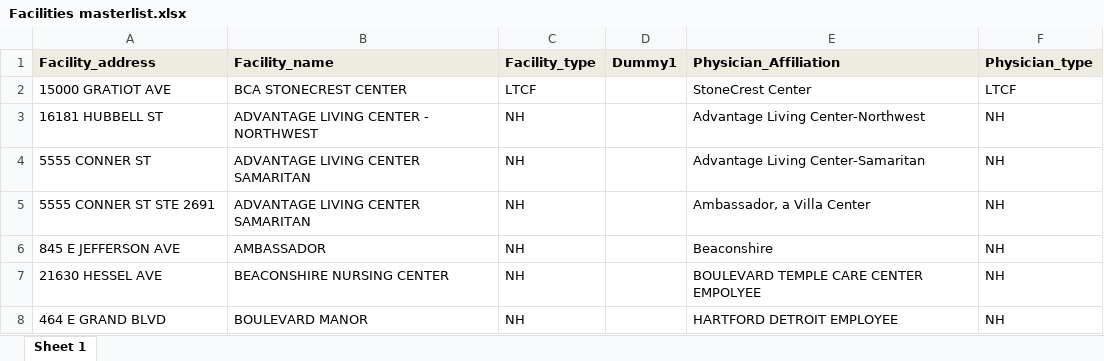
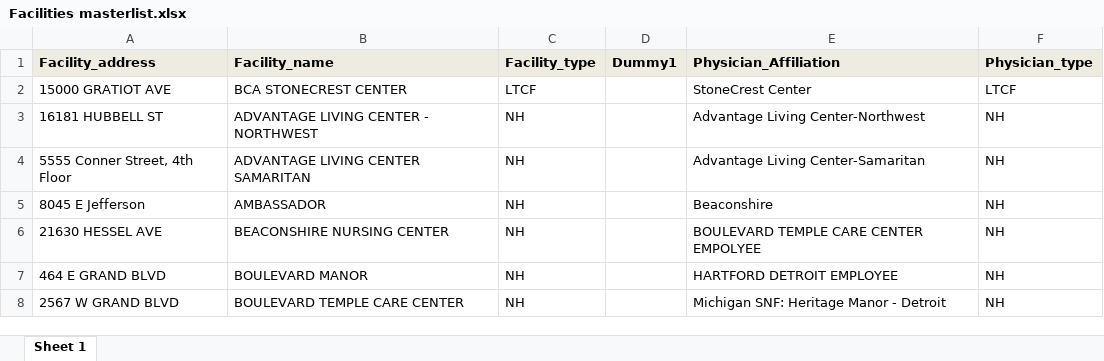
Before and after one commit to Detroit-Health-Epidemiology/CD-shared, an Excel workbook: Facilities masterlist.xlsx, sheet Sheet 1, drawn as a sheet; only a part is shown; the shorter side is filled out with more unchanged rows; values as stored, in another font and other column widths than the file's, no borders; removed rows and columns are numbered as before the commit, all else as after; the diff names each change by its address in the sheet, - before the commit and + after, or states it on an @@ line.

Commit message:
Added flag for 65+ and inpatient 65+. Fixed addresses in masterlist

```diff
--- a/Facilities masterlist.xlsx (sheet Sheet 1)
+++ b/Facilities masterlist.xlsx (sheet Sheet 1)
-A4 (Facility_address): 5555 CONNER ST
+A4 (Facility_address): 5555 Conner Street, 4th Floor
-row 5: 5555 CONNER ST STE 2691 | ADVANTAGE LIVING CENTER SAMARITAN | NH |  | Ambassador, a Villa Center | NH
-A5 (Facility_address): 845 E JEFFERSON AVE
+A5 (Facility_address): 8045 E Jefferson
```
Also changed, not shown: 1 other file.
